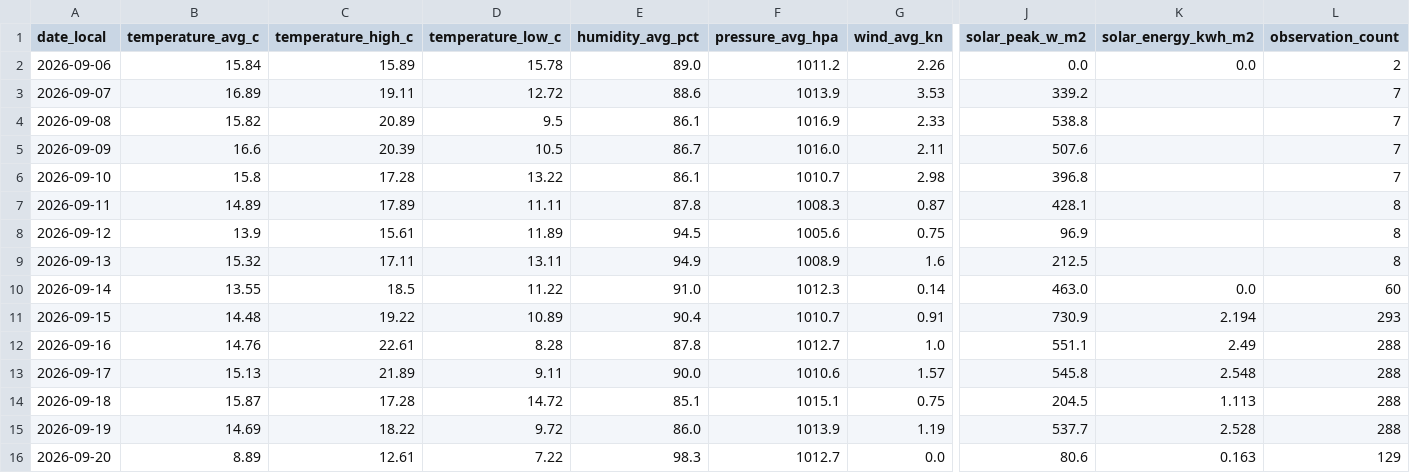
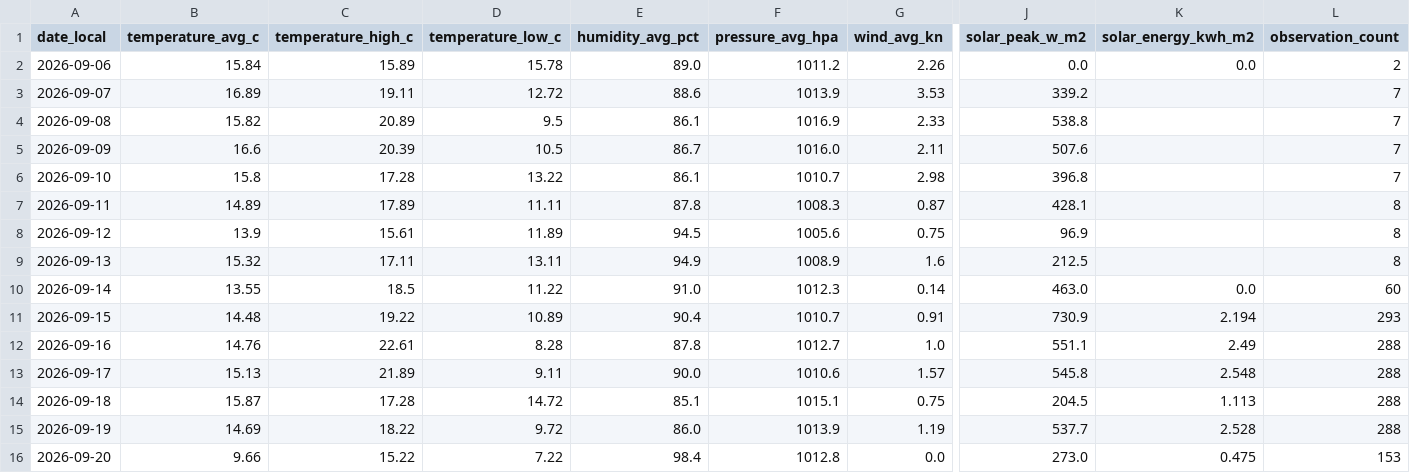
Before and after one commit to TrentinP/brambley-weather, a CSV file: data/daily/2026-09.csv, drawn as a sheet; only a part is shown, gaps mark what is left out; the diff names each change by its address in the sheet, - before the commit and + after, or states it on an @@ line.

```diff
--- a/data/daily/2026-09.csv
+++ b/data/daily/2026-09.csv
-B16 (temperature_avg_c): 8.89
+B16 (temperature_avg_c): 9.66
-C16 (temperature_high_c): 12.61
+C16 (temperature_high_c): 15.22
-E16 (humidity_avg_pct): 98.3
+E16 (humidity_avg_pct): 98.4
-F16 (pressure_avg_hpa): 1012.7
+F16 (pressure_avg_hpa): 1012.8
-J16 (solar_peak_w_m2): 80.6
+J16 (solar_peak_w_m2): 273.0
-K16 (solar_energy_kwh_m2): 0.163
+K16 (solar_energy_kwh_m2): 0.475
-L16 (observation_count): 129
+L16 (observation_count): 153
```
Also changed, not shown: data/observations/2026-09.csv, 2 other files.
